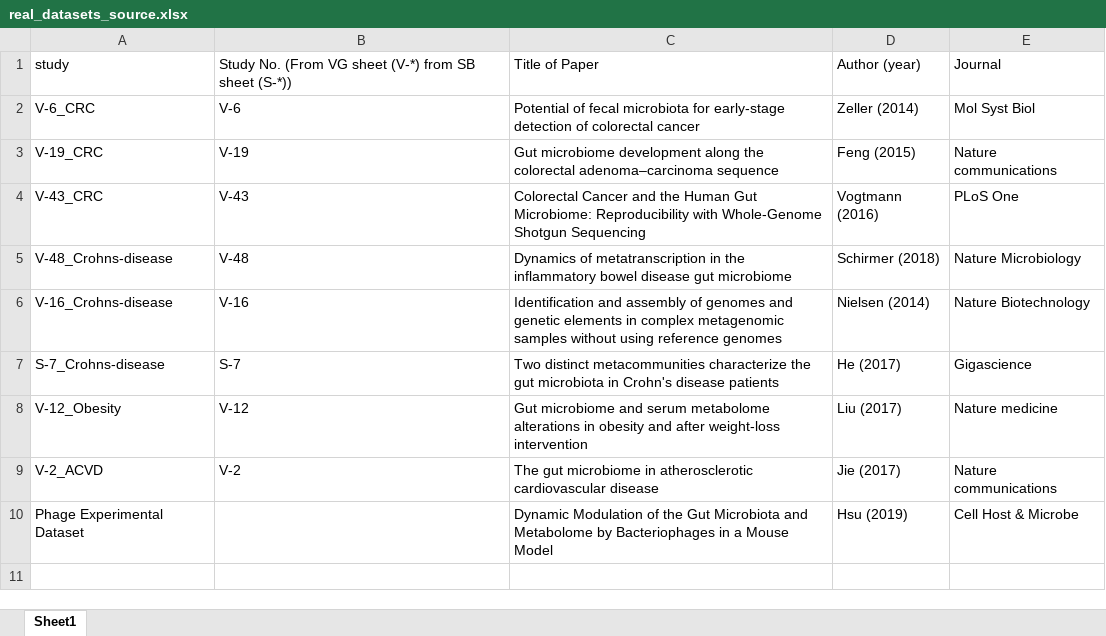
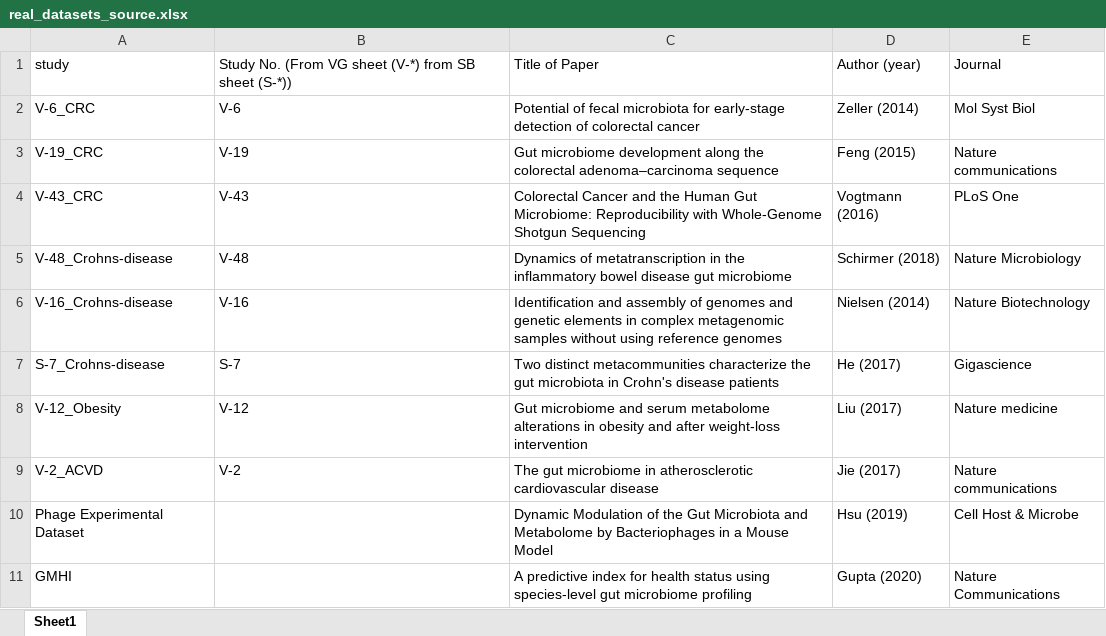
Before and after one commit to Yang-Y-H/ADMIC, an Excel workbook: data/manuscript_data/real_datasets_source.xlsx, sheet Sheet1, drawn as a sheet; values as stored, in another font and other column widths than the file's, no borders; the diff names each change by its address in the sheet, - before the commit and + after, or states it on an @@ line.

Commit message:
Add files via upload

```diff
--- a/data/manuscript_data/real_datasets_source.xlsx (sheet Sheet1)
+++ b/data/manuscript_data/real_datasets_source.xlsx (sheet Sheet1)
+row 11: GMHI |  | A predictive index for health status using species-level gut microbiome profiling | Gupta (2020) | Nature Communications
```
